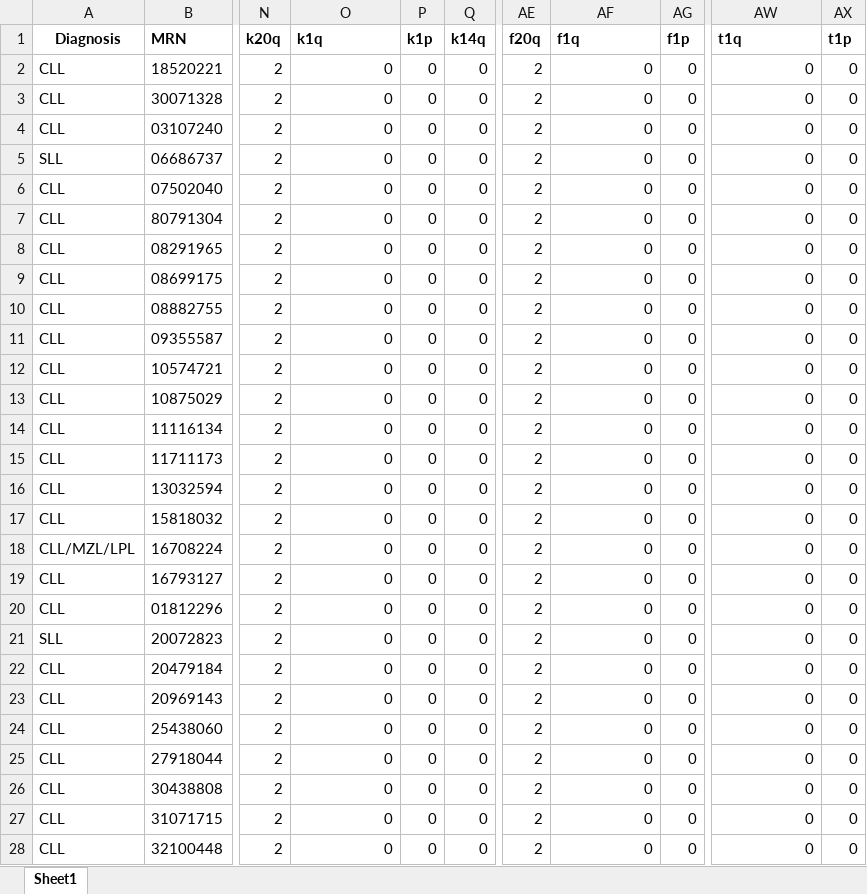
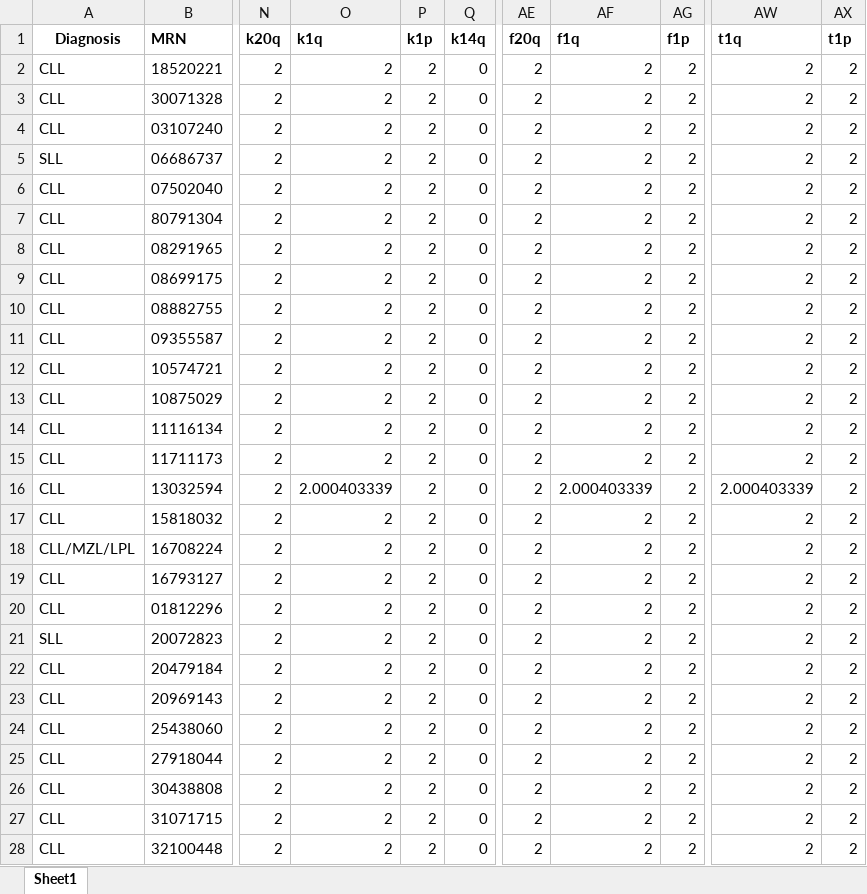
Before and after one commit to homijan/apm-cnv, an Excel workbook: tables/CNV_copynumber_cnvkit.xlsx, sheet Sheet1, drawn as a sheet; only a part is shown, gaps mark what is left out; values as stored, in another font and other column widths than the file's, no borders; conditional formats not drawn; the diff covers the shown part only; the diff names each change by its address in the sheet, - before the commit and + after, or states it on an @@ line.

```diff
--- a/tables/CNV_copynumber_cnvkit.xlsx (sheet Sheet1)
+++ b/tables/CNV_copynumber_cnvkit.xlsx (sheet Sheet1)
-O2:O15 (k1q): 0
+O2:O15 (k1q): 2
-P2:P28 (k1p): 0
+P2:P28 (k1p): 2
-AF2:AF15 (f1q): 0
+AF2:AF15 (f1q): 2
-AG2:AG28 (f1p): 0
+AG2:AG28 (f1p): 2
-AW2:AW15 (t1q): 0
+AW2:AW15 (t1q): 2
-AX2:AX28 (t1p): 0
+AX2:AX28 (t1p): 2
-O16 (k1q): 0
+O16 (k1q): 2.000403339
-AF16 (f1q): 0
+AF16 (f1q): 2.000403339
-AW16 (t1q): 0
+AW16 (t1q): 2.000403339
-O17:O28 (k1q): 0
+O17:O28 (k1q): 2
-AF17:AF28 (f1q): 0
+AF17:AF28 (f1q): 2
-AW17:AW28 (t1q): 0
+AW17:AW28 (t1q): 2
```
Also changed, not shown: 1038 edited cells elsewhere in this sheet, tables/CNV_TFPN_cnvkit.xlsx, tables/CNV_TFPN_ichorcna.xlsx, 4 other files.
